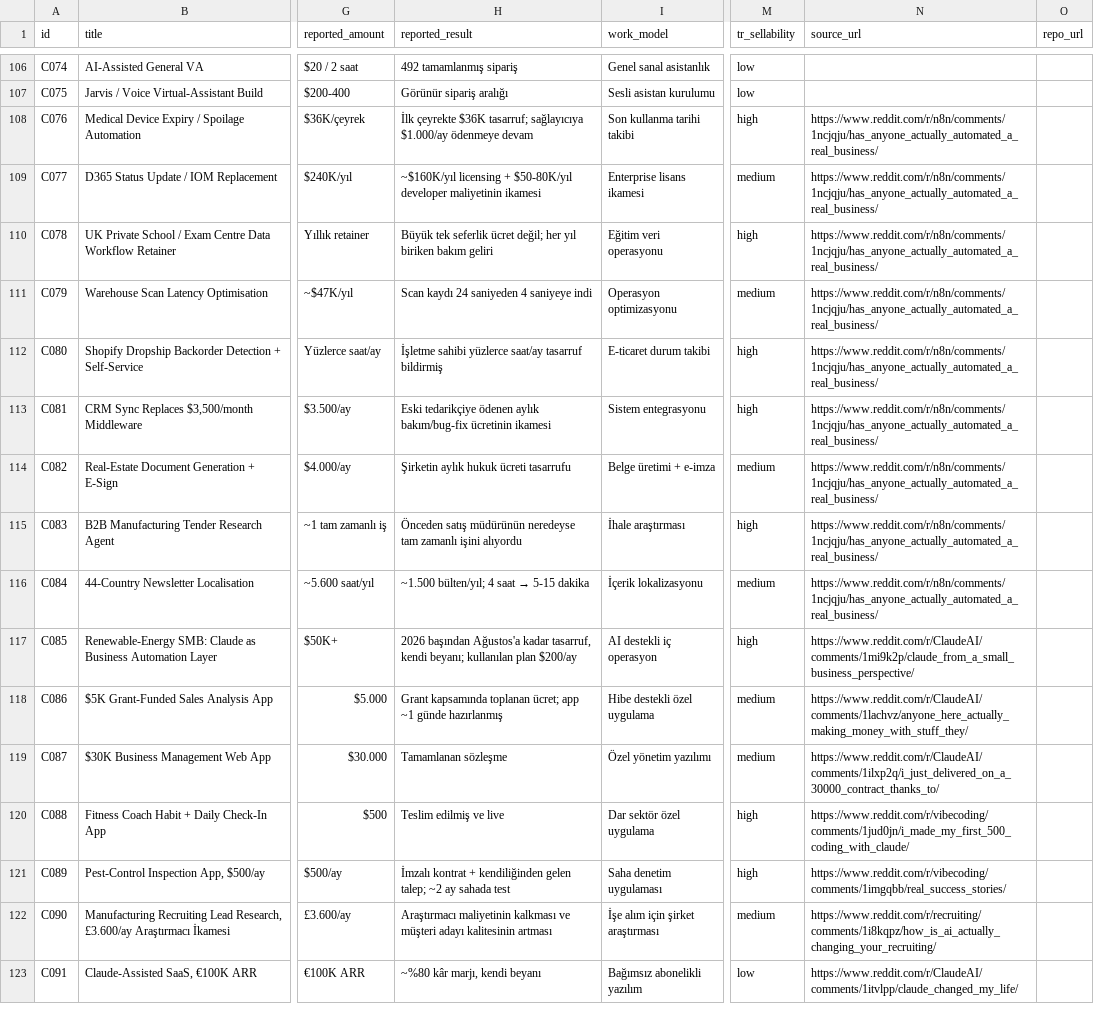
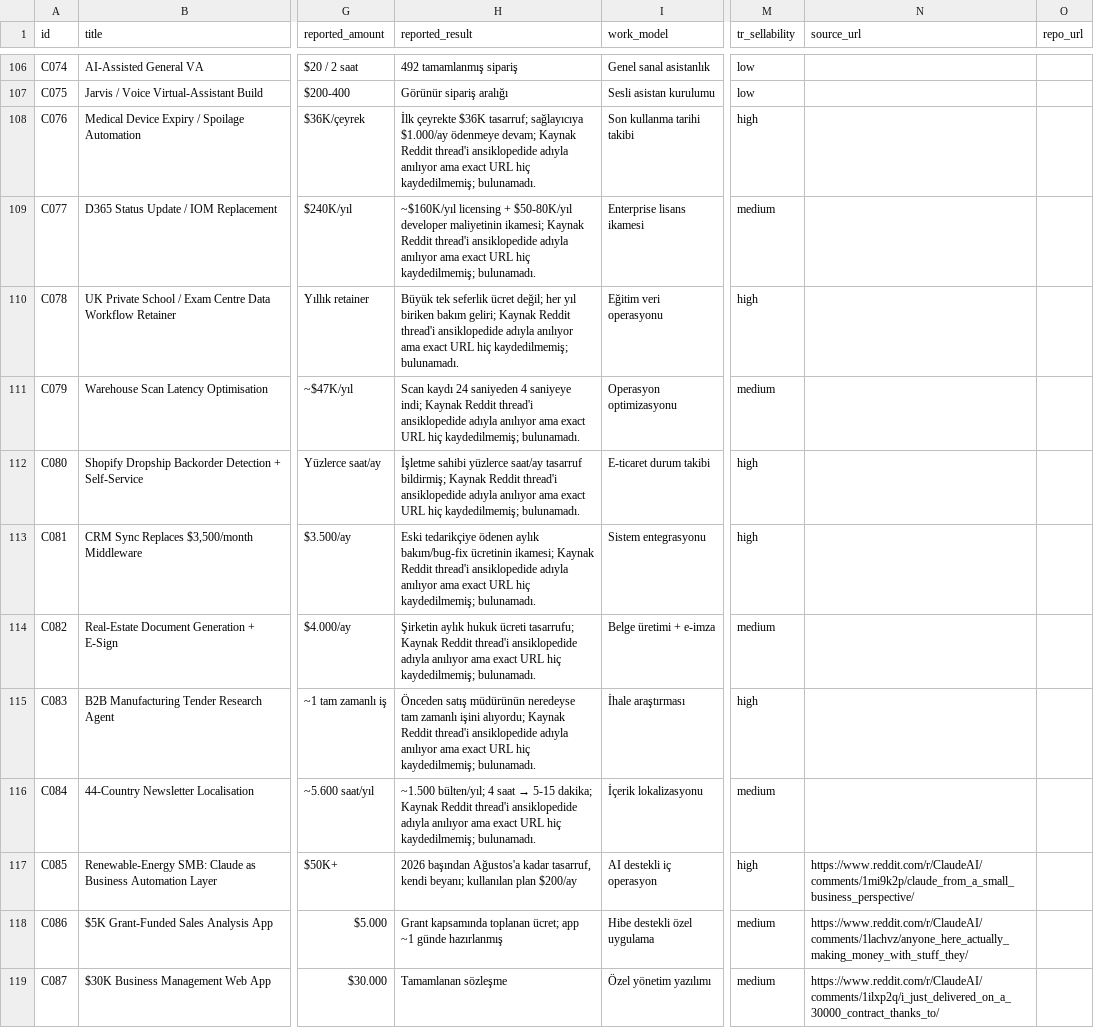
Before and after one commit to paradoksix/ai-money-workflows, a CSV file: data/cases.csv, drawn as a sheet; only a part is shown, gaps mark what is left out; the shorter side is filled out with more unchanged rows; the diff names each change by its address in the sheet, - before the commit and + after, or states it on an @@ line.

```diff
--- a/data/cases.csv
+++ b/data/cases.csv
-H108 (reported_result): …$1.000/ay ödenmeye devam
+H108 (reported_result): …$1.000/ay ödenmeye devam; Kaynak Reddit thread'i ansiklopedide adıyla anılıyor ama exact URL hiç kaydedilmemiş; bulunamadı.
-N108:N116 (source_url): https://www.reddit.com/r/n8n/comments/1ncjqju/has_anyone_actually_automated_a_real_business/
+N108:N116 (source_url): (empty)
-H109 (reported_result): …developer maliyetinin ikamesi
+H109 (reported_result): …developer maliyetinin ikamesi; Kaynak Reddit thread'i ansiklopedide adıyla anılıyor ama exact URL hiç kaydedilmemiş; bulunamadı.
-H110 (reported_result): …biriken bakım geliri
+H110 (reported_result): …biriken bakım geliri; Kaynak Reddit thread'i ansiklopedide adıyla anılıyor ama exact URL hiç kaydedilmemiş; bulunamadı.
-H111 (reported_result): …4 saniyeye indi
+H111 (reported_result): …4 saniyeye indi; Kaynak Reddit thread'i ansiklopedide adıyla anılıyor ama exact URL hiç kaydedilmemiş; bulunamadı.
-H112 (reported_result): …saat/ay tasarruf bildirmiş
+H112 (reported_result): …saat/ay tasarruf bildirmiş; Kaynak Reddit thread'i ansiklopedide adıyla anılıyor ama exact URL hiç kaydedilmemiş; bulunamadı.
-H113 (reported_result): …bakım/bug-fix ücretinin ikamesi
+H113 (reported_result): …bakım/bug-fix ücretinin ikamesi; Kaynak Reddit thread'i ansiklopedide adıyla anılıyor ama exact URL hiç kaydedilmemiş; bulunamadı.
-H114 (reported_result): …hukuk ücreti tasarrufu
+H114 (reported_result): …hukuk ücreti tasarrufu; Kaynak Reddit thread'i ansiklopedide adıyla anılıyor ama exact URL hiç kaydedilmemiş; bulunamadı.
-H115 (reported_result): …zamanlı işini alıyordu
+H115 (reported_result): …zamanlı işini alıyordu; Kaynak Reddit thread'i ansiklopedide adıyla anılıyor ama exact URL hiç kaydedilmemiş; bulunamadı.
-H116 (reported_result): …→ 5-15 dakika
+H116 (reported_result): …→ 5-15 dakika; Kaynak Reddit thread'i ansiklopedide adıyla anılıyor ama exact URL hiç kaydedilmemiş; bulunamadı.
```
Also changed, not shown: 2 other files.
